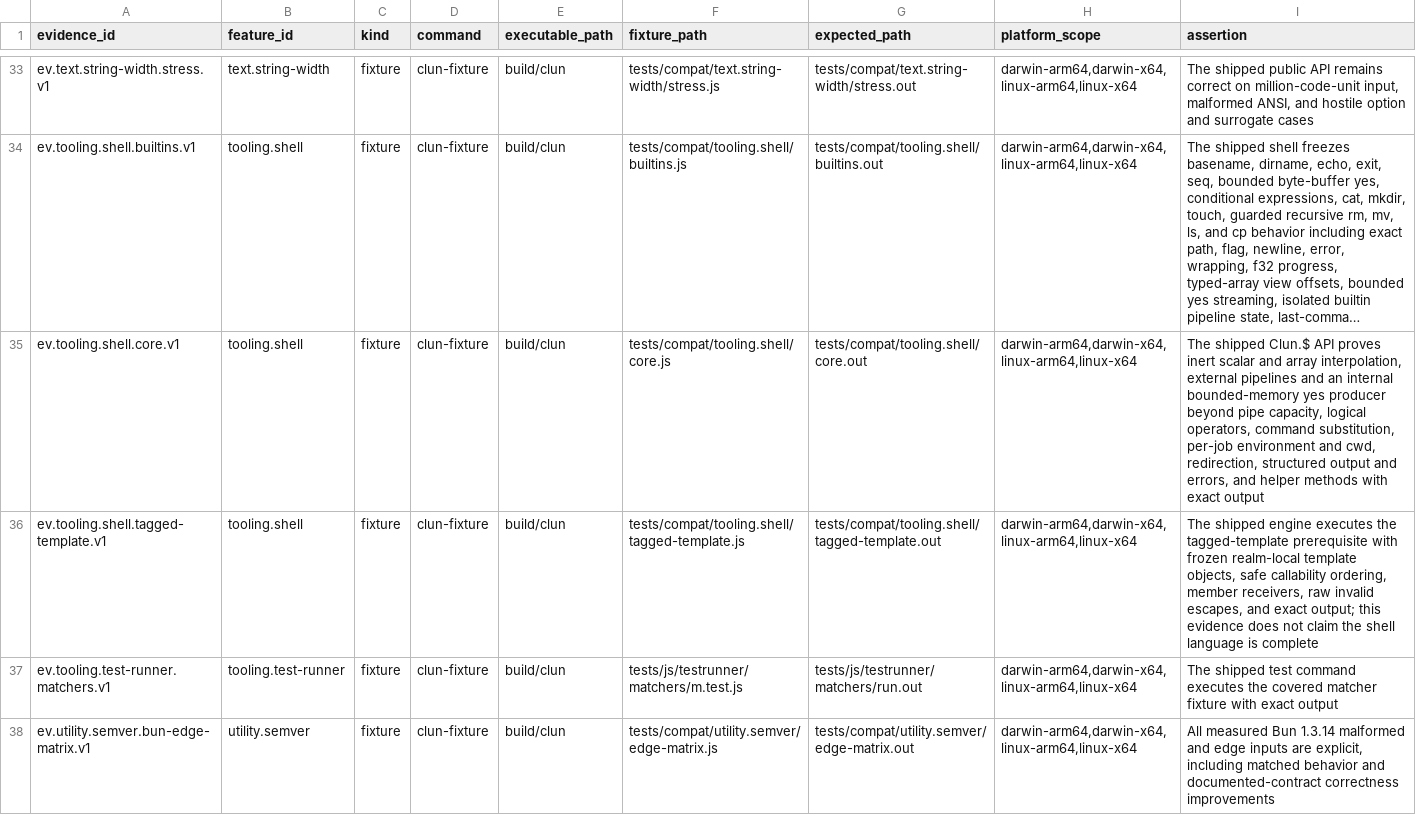
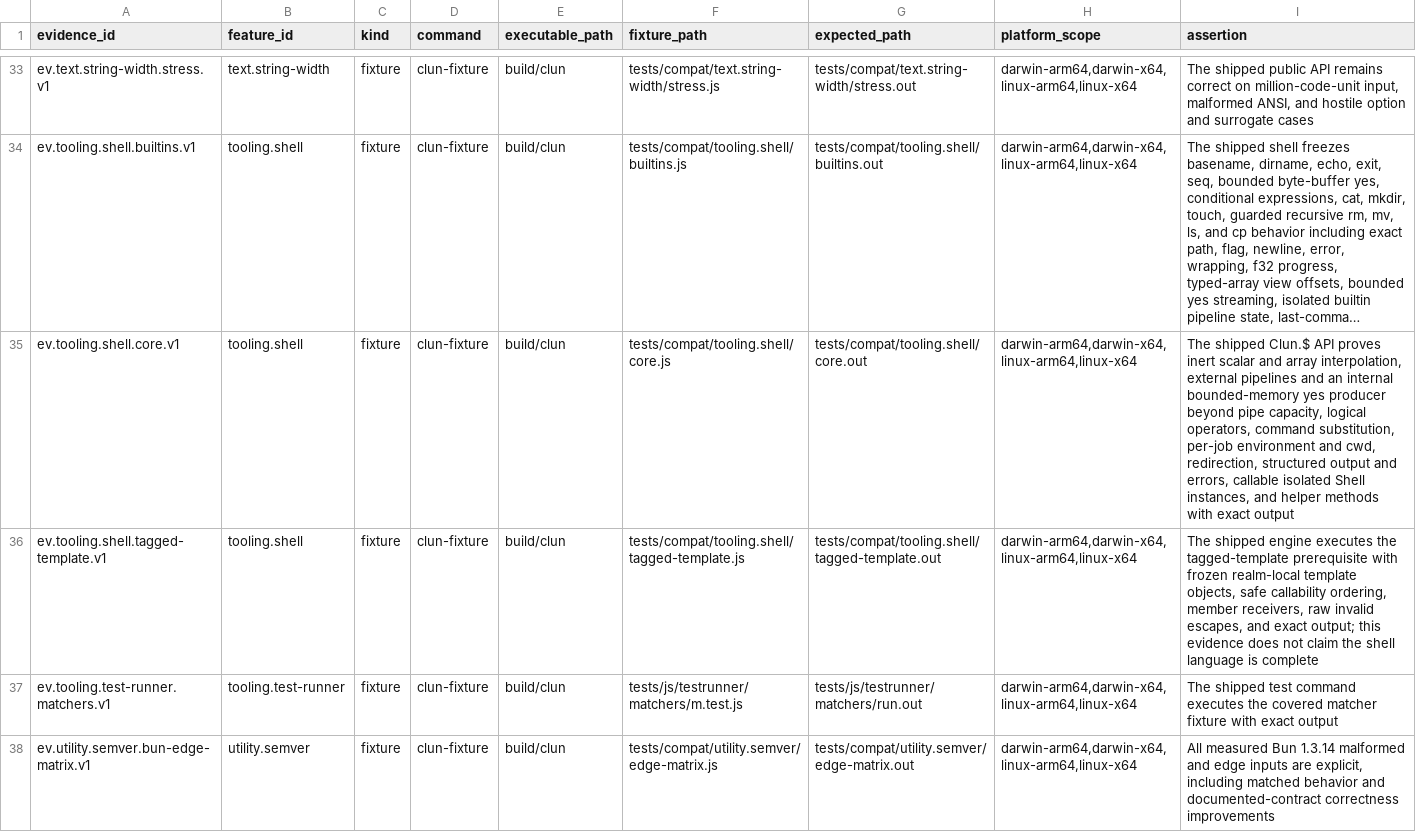
Before and after one commit to theesfeld/clun, a TSV file: compat/evidence.tsv, drawn as a sheet; only a part is shown, gaps mark what is left out; long unchanged cells end in …; the diff names each change by its address in the sheet, - before the commit and + after, or states it on an @@ line.

Commit message:
feat(shell): add isolated Shell instances

```diff
--- a/compat/evidence.tsv
+++ b/compat/evidence.tsv
-I35 (assertion): …and errors, and helper…
+I35 (assertion): …and errors, callable isolated Shell instances, and helper…
```
Also changed, not shown: 4 other files.
